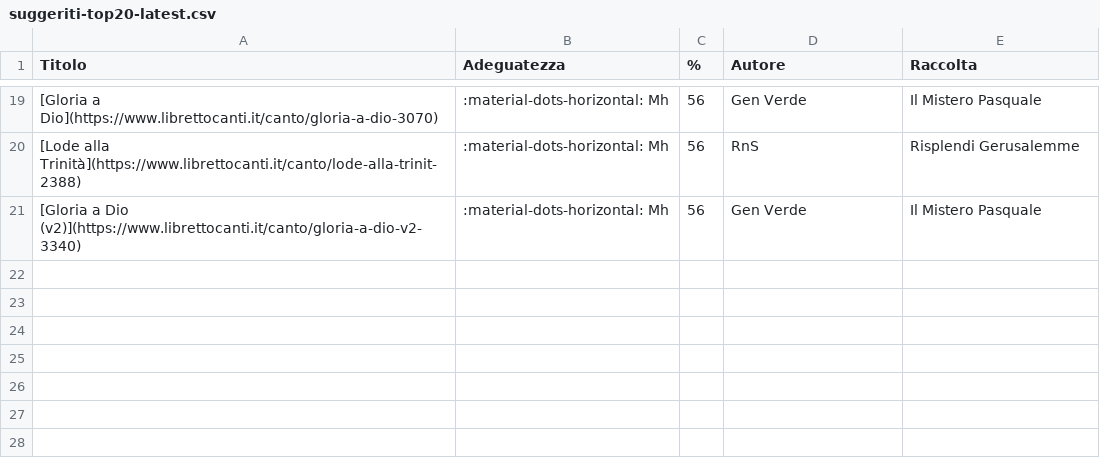
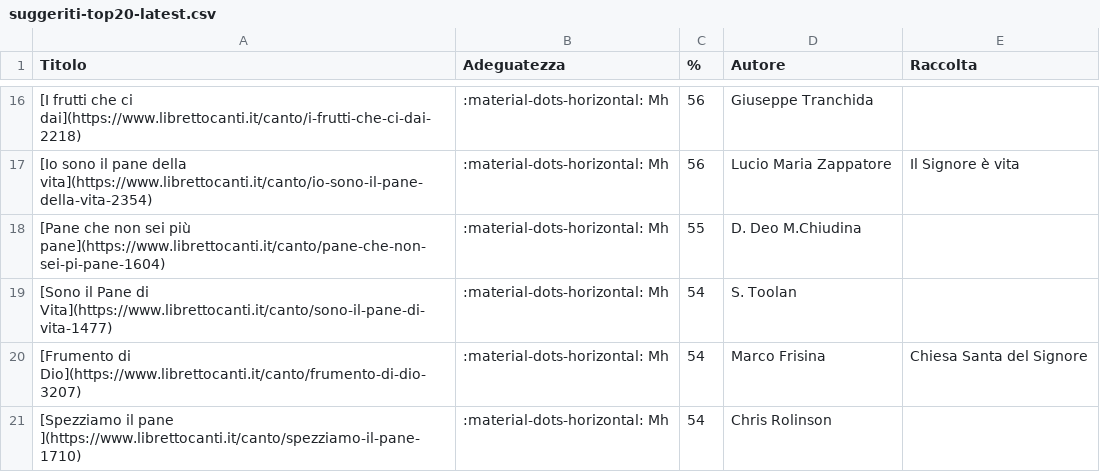
Before and after one commit to dennisangemi/hildegard, a CSV file: data/suggeriti-top20-latest.csv, drawn as a sheet; only a part is shown, gaps mark what is left out; the diff covers the shown part only.

```diff
--- a/data/suggeriti-top20-latest.csv
+++ b/data/suggeriti-top20-latest.csv
@@ -19,3 +16,6 @@ Titolo,Adeguatezza,%,Autore,Raccolta
-[Gloria a Dio](https://www.librettocanti.it/canto/gloria-a-dio-3070),:material-dots-horizontal: Mh,56,Gen Verde,Il Mistero Pasquale
-[Lode alla Trinità](https://www.librettocanti.it/canto/lode-alla-trinit-2388),:material-dots-horizontal: Mh,56,RnS,Risplendi Gerusalemme
-[Gloria a Dio (v2)](https://www.librettocanti.it/canto/gloria-a-dio-v2-3340),:material-dots-horizontal: Mh,56,Gen Verde,Il Mistero Pasquale
+[I frutti che ci dai](https://www.librettocanti.it/canto/i-frutti-che-ci-dai-2218),:material-dots-horizontal: Mh,56,Giuseppe Tranchida,
+[Io sono il pane della vita](https://www.librettocanti.it/canto/io-sono-il-pane-della-vita-2354),:material-dots-horizontal: Mh,56,Lucio Maria Zappatore,Il Signore è vita
+[Pane che non sei più pane](https://www.librettocanti.it/canto/pane-che-non-sei-pi-pane-1604),:material-dots-horizontal: Mh,55,D. Deo  M.Chiudina,
+[Sono il Pane di Vita](https://www.librettocanti.it/canto/sono-il-pane-di-vita-1477),:material-dots-horizontal: Mh,54,S. Toolan,
+[Frumento di Dio](https://www.librettocanti.it/canto/frumento-di-dio-3207),:material-dots-horizontal: Mh,54,Marco Frisina,Chiesa Santa del Signore
+[Spezziamo il pane ](https://www.librettocanti.it/canto/spezziamo-il-pane-1710),:material-dots-horizontal: Mh,54,Chris Rolinson,
```
Also changed, not shown: 8 added rows, 11 removed rows and 13 edited cells elsewhere in this file, data/suggeriti-comunione-latest.csv, data/suggeriti-ingresso-latest.csv, 9 other files.
